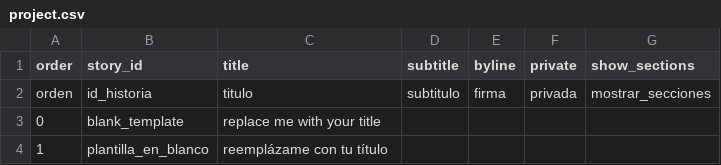
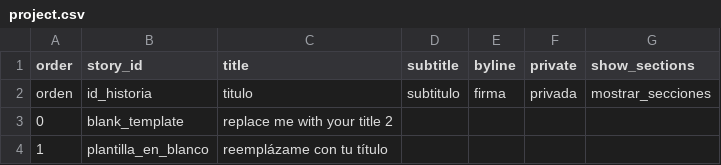
Before and after one commit to juancobo/telar-test, a CSV file: telar-content/spreadsheets/project.csv, drawn as a sheet.

```diff
--- a/telar-content/spreadsheets/project.csv
+++ b/telar-content/spreadsheets/project.csv
@@ -2,3 +2,3 @@ order,story_id,title,subtitle,byline,private,show_sections
 orden,id_historia,titulo,subtitulo,firma,privada,mostrar_secciones
-0,blank_template,replace me with your title,,,,
+0,blank_template,replace me with your title 2,,,,
 1,plantilla_en_blanco,reemplázame con tu título,,,,
```
Also changed, not shown: telar-content/spreadsheets/blank_template.csv, telar-content/spreadsheets/glossary.csv, 3 other files.
